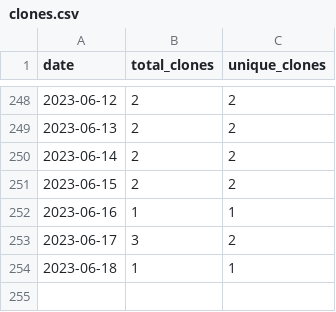
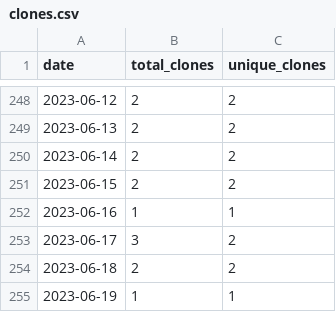
Before and after one commit to merrymitch/COMP4300, a CSV file: .traffic/clones.csv, drawn as a sheet; only a part is shown, gaps mark what is left out.

Commit message:
Updating repository traffic

```diff
--- a/.traffic/clones.csv
+++ b/.traffic/clones.csv
@@ -253,2 +253,3 @@ date,total_clones,unique_clones
 2023-06-17,3,2
-2023-06-18,1,1
+2023-06-18,2,2
+2023-06-19,1,1
```
Also changed, not shown: .traffic/views.csv, 3 other files.
